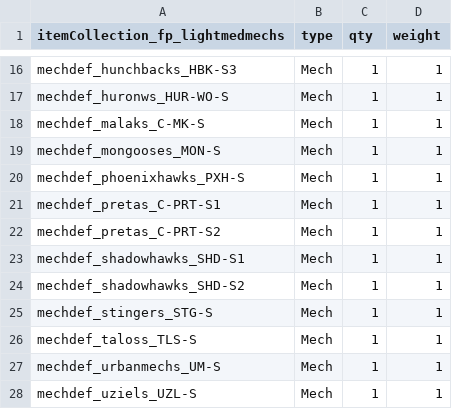
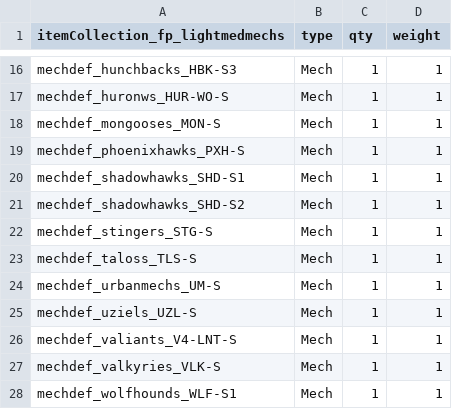
Before and after one commit to hongooi73/EliteArsenal, a CSV file: itemcol/itemCollection_fp_lightmedmechs.csv, drawn as a sheet; only a part is shown, gaps mark what is left out; the shorter side is filled out with more unchanged rows; the diff names each change by its address in the sheet, - before the commit and + after, or states it on an @@ line.

```diff
--- a/itemcol/itemCollection_fp_lightmedmechs.csv
+++ b/itemcol/itemCollection_fp_lightmedmechs.csv
-row 18: mechdef_malaks_C-MK-S | Mech | 1 | 1
-row 21: mechdef_pretas_C-PRT-S1 | Mech | 1 | 1
-row 22: mechdef_pretas_C-PRT-S2 | Mech | 1 | 1
```
Also changed, not shown: itemcol/itemCollection_Upgrades_EliteA.csv, itemcol/itemCollection_Weapons_EliteA.csv, 4 other files.
